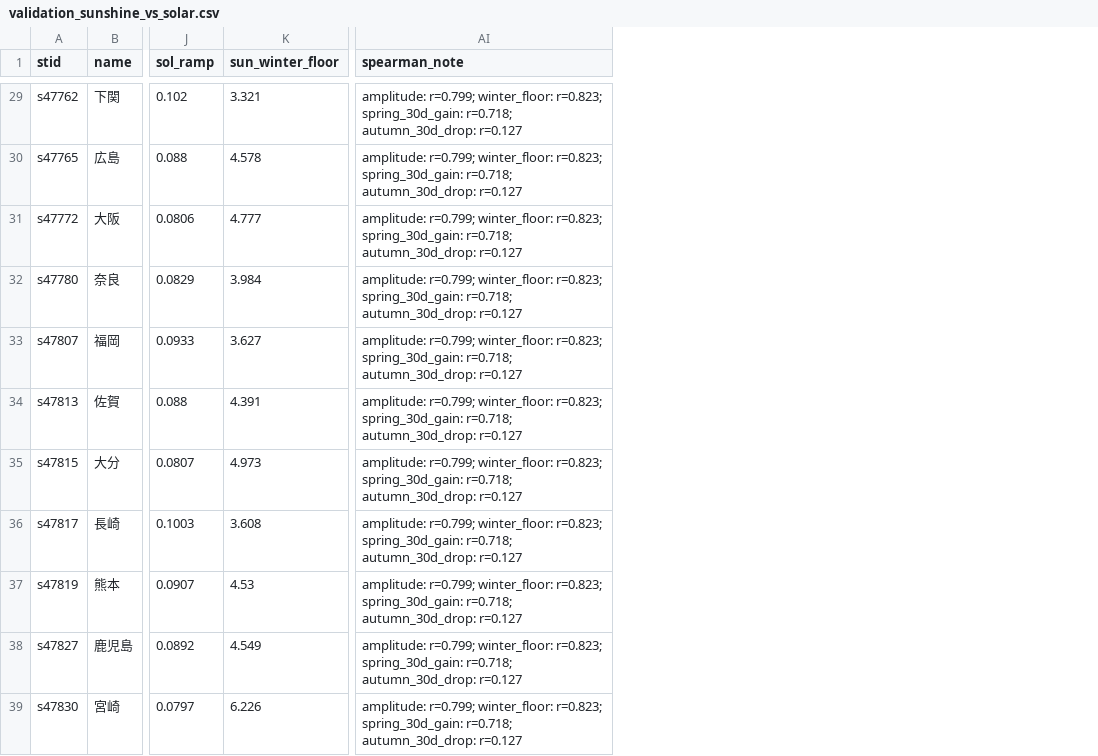
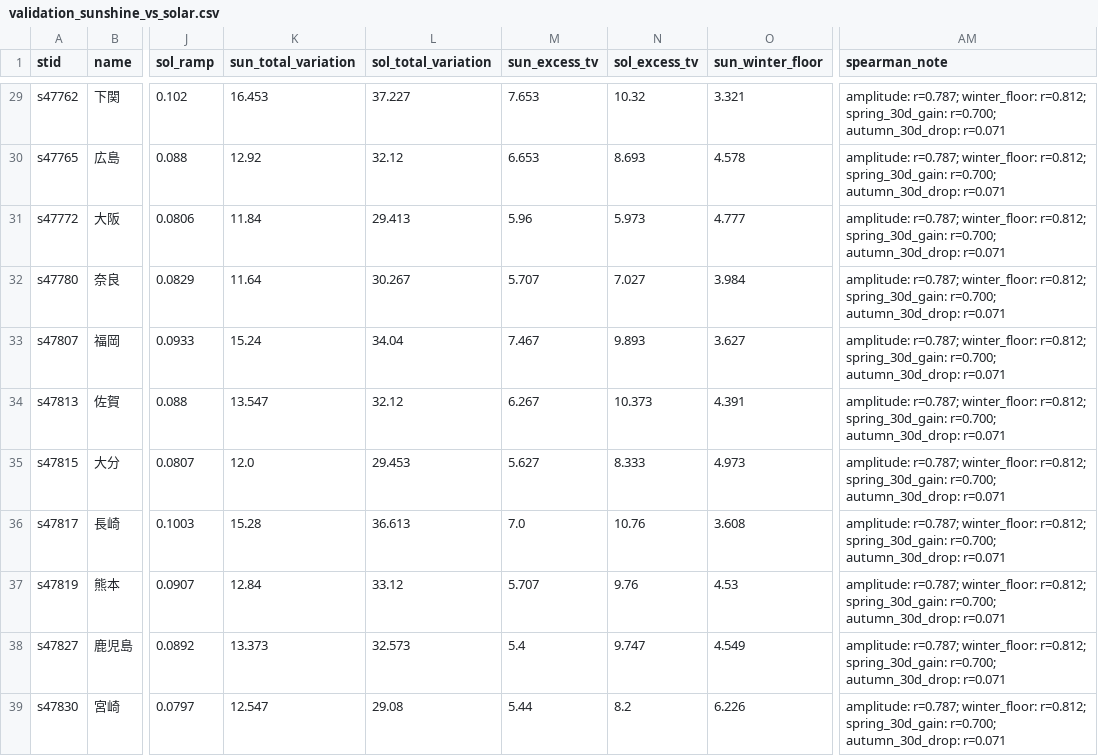
Before and after one commit to kagiloi/solar-stability-map, a CSV file: data/validation_sunshine_vs_solar.csv, drawn as a sheet; only a part is shown, gaps mark what is left out; addresses are those after the commit; the diff covers the shown part only; the diff names each change by its address in the sheet, - before the commit and + after, or states it on an @@ line.

```diff
--- a/data/validation_sunshine_vs_solar.csv
+++ b/data/validation_sunshine_vs_solar.csv
+column K (sun_total_variation), rows 29-39: 16.453 | 12.92 | 11.84 | 11.64 | 15.24 | 13.547 | 12.0 | 15.28 | 12.84 | 13.373 | 12.547
+column L (sol_total_variation), rows 29-39: 37.227 | 32.12 | 29.413 | 30.267 | 34.04 | 32.12 | 29.453 | 36.613 | 33.12 | 32.573 | 29.08
+column M (sun_excess_tv), rows 29-39: 7.653 | 6.653 | 5.96 | 5.707 | 7.467 | 6.267 | 5.627 | 7.0 | 5.707 | 5.4 | 5.44
+column N (sol_excess_tv), rows 29-39: 10.32 | 8.693 | 5.973 | 7.027 | 9.893 | 10.373 | 8.333 | 10.76 | 9.76 | 9.747 | 8.2
-AM29:AM39 (spearman_note): amplitude: r=0.799; winter_floor: r=0.823; spring_30d_gain: r=0.718; autumn_30d_drop: r=0.127
+AM29:AM39 (spearman_note): amplitude: r=0.787; winter_floor: r=0.812; spring_30d_gain: r=0.700; autumn_30d_drop: r=0.071
```
Also changed, not shown: 1 removed row and 37 edited cells elsewhere in this file, data/station_metrics_solar.csv, data/station_metrics_sunshine.csv, 15 other files.
